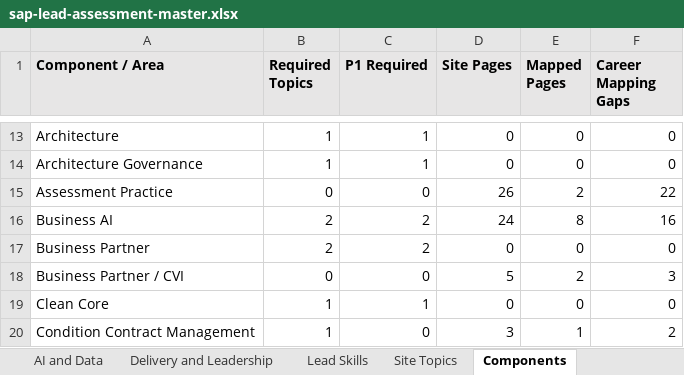
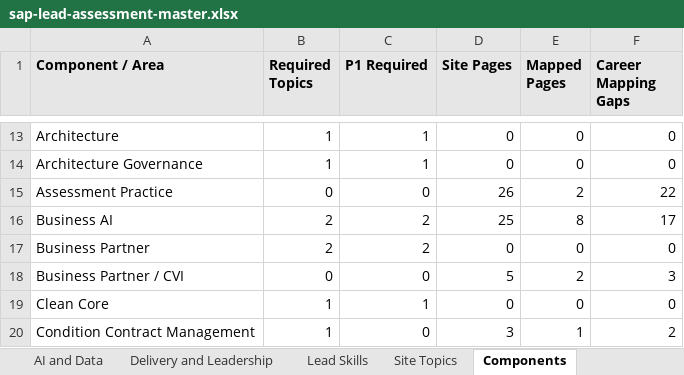
Before and after one commit to dkharlanau/dkharlanau.github.io, an Excel workbook: assets/downloads/sap-lead-assessment-master.xlsx, sheet Components, drawn as a sheet; only a part is shown, gaps mark what is left out; values as stored, in another font and other column widths than the file's, no borders; the diff names each change by its address in the sheet, - before the commit and + after, or states it on an @@ line.

```diff
--- a/assets/downloads/sap-lead-assessment-master.xlsx (sheet Components)
+++ b/assets/downloads/sap-lead-assessment-master.xlsx (sheet Components)
-D16 (Site Pages): 24
+D16 (Site Pages): 25
-F16 (Career Mapping Gaps): 16
+F16 (Career Mapping Gaps): 17
```
Also changed, not shown: sheet Site Topics, sheet Needs Mapping, sheet Dashboard, 11 other files.
